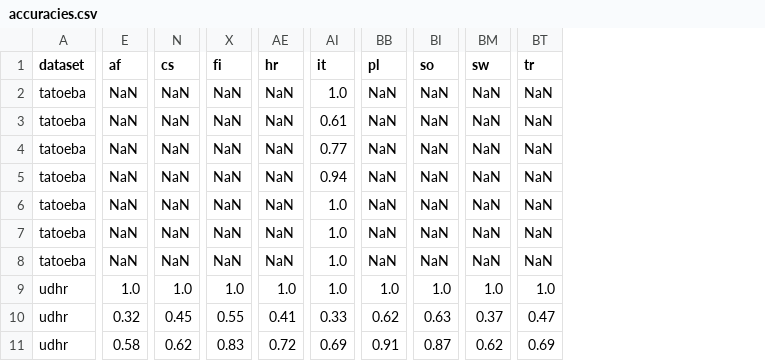
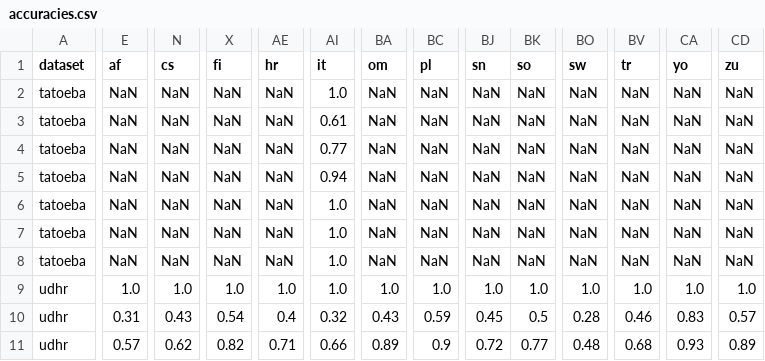
Before and after one commit to azagniotov/language-detection, a CSV file: src/accuracyTest/resources/accuracies.csv, drawn as a sheet; only a part is shown, gaps mark what is left out; addresses are those after the commit; the diff covers the shown part only; the diff names each change by its address in the sheet, - before the commit and + after, or states it on an @@ line.

```diff
--- a/src/accuracyTest/resources/accuracies.csv
+++ b/src/accuracyTest/resources/accuracies.csv
+column BA (om), rows 2-11: NaN | NaN | NaN | NaN | NaN | NaN | NaN | 1.0 | 0.43 | 0.89
+column BJ (sn), rows 2-11: NaN | NaN | NaN | NaN | NaN | NaN | NaN | 1.0 | 0.45 | 0.72
+column CA (yo), rows 2-11: NaN | NaN | NaN | NaN | NaN | NaN | NaN | 1.0 | 0.83 | 0.93
+column CD (zu), rows 2-11: NaN | NaN | NaN | NaN | NaN | NaN | NaN | 1.0 | 0.57 | 0.89
-E10 (af): 0.32
+E10 (af): 0.31
-N10 (cs): 0.45
+N10 (cs): 0.43
-X10 (fi): 0.55
+X10 (fi): 0.54
-AE10 (hr): 0.41
+AE10 (hr): 0.4
-AI10 (it): 0.33
+AI10 (it): 0.32
-BC10 (pl): 0.62
+BC10 (pl): 0.59
-BK10 (so): 0.63
+BK10 (so): 0.5
-BO10 (sw): 0.37
+BO10 (sw): 0.28
-BV10 (tr): 0.47
+BV10 (tr): 0.46
-E11 (af): 0.58
+E11 (af): 0.57
-X11 (fi): 0.83
+X11 (fi): 0.82
-AE11 (hr): 0.72
+AE11 (hr): 0.71
-AI11 (it): 0.69
+AI11 (it): 0.66
-BC11 (pl): 0.91
+BC11 (pl): 0.9
-BK11 (so): 0.87
+BK11 (so): 0.77
-BO11 (sw): 0.62
+BO11 (sw): 0.48
-BV11 (tr): 0.69
+BV11 (tr): 0.68
```
Also changed, not shown: 139 edited cells elsewhere in this file, src/accuracyTest/resources/accuracies-single-words.csv, 13 other files.
